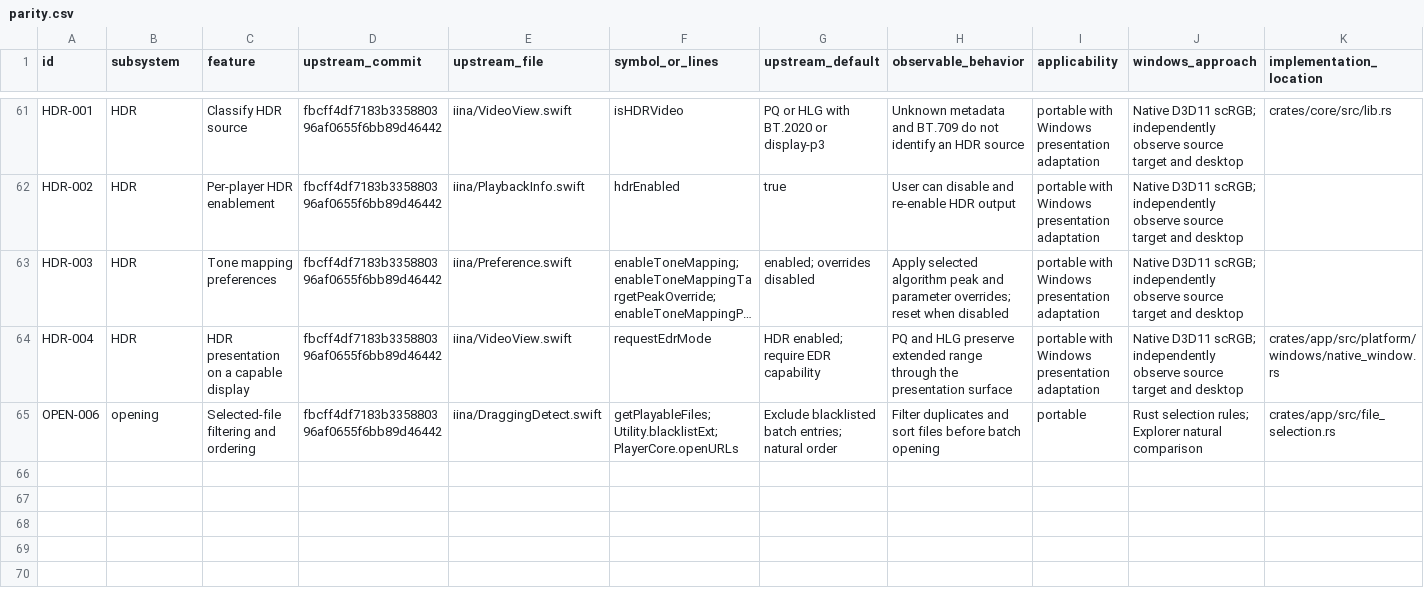
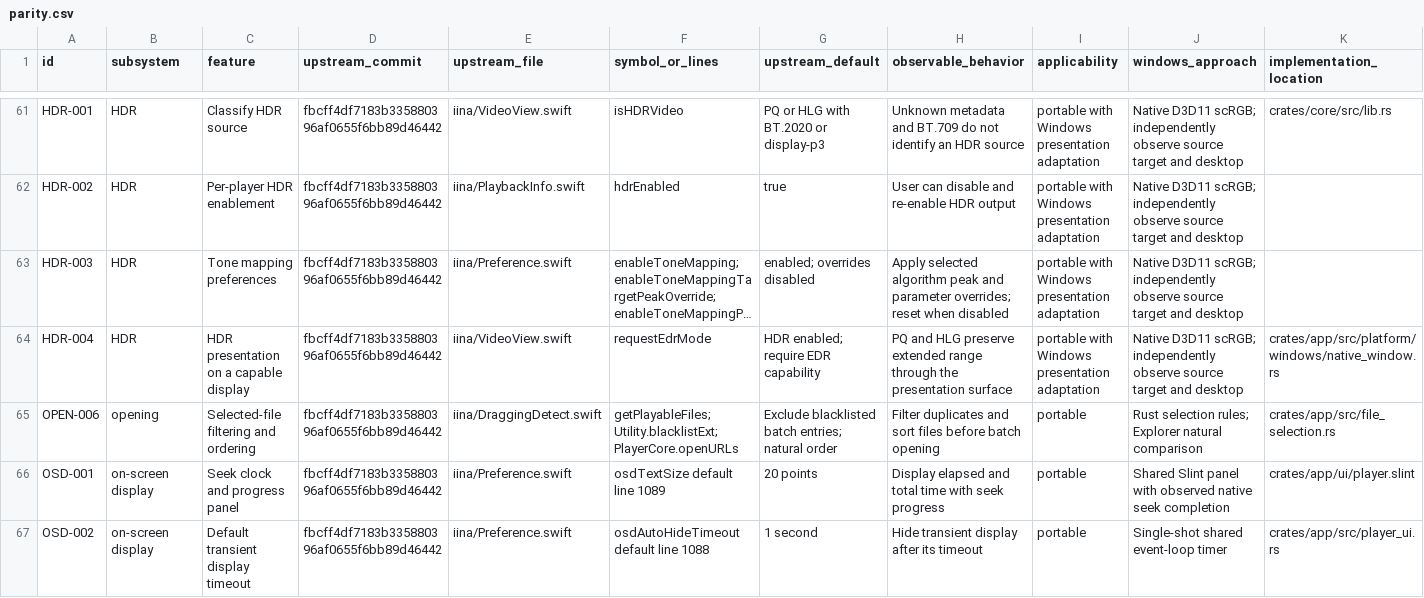
Before and after one commit to deminden/riina, a CSV file: docs/parity.csv, drawn as a sheet; only a part is shown, gaps mark what is left out; long unchanged cells end in …; rows hold the shown columns only; the diff names each change by its address in the sheet, - before the commit and + after, or states it on an @@ line.

Commit message:
Match IINA seek OSD timeout and preserve clock padding

```diff
--- a/docs/parity.csv
+++ b/docs/parity.csv
+row 66: OSD-001 | on-screen display | Seek clock and progress panel | fbcff4df7183b335880396af0655f6bb89d46442 | iina/Preference.swift | osdTextSize default line 1089 | 20 points | Display elapsed and total time with seek progress | portable | Shared Slint panel with observed native seek completion | crates/app/ui/player.slint
+row 67: OSD-002 | on-screen display | Default transient display timeout | fbcff4df7183b335880396af0655f6bb89d46442 | iina/Preference.swift | osdAutoHideTimeout default line 1088 | 1 second | Hide transient display after its timeout | portable | Single-shot shared event-loop timer | crates/app/src/player_ui.rs
```
Also changed, not shown: 5 other files.
